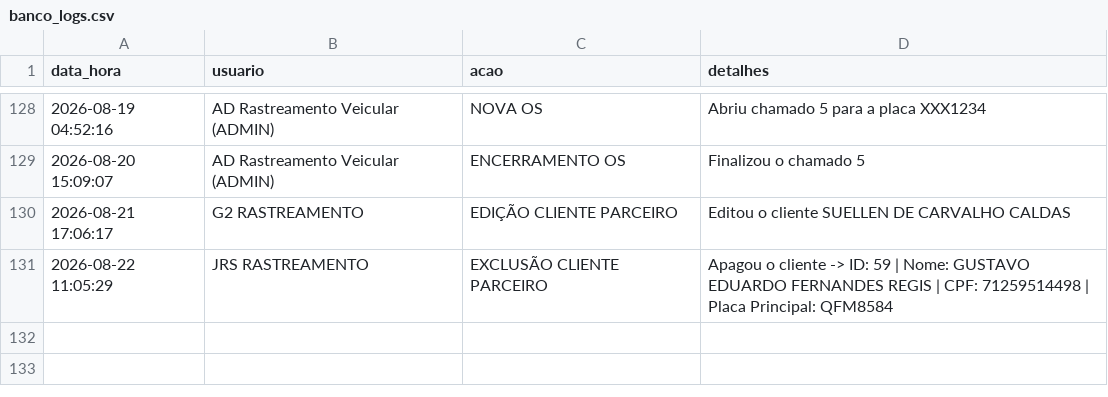
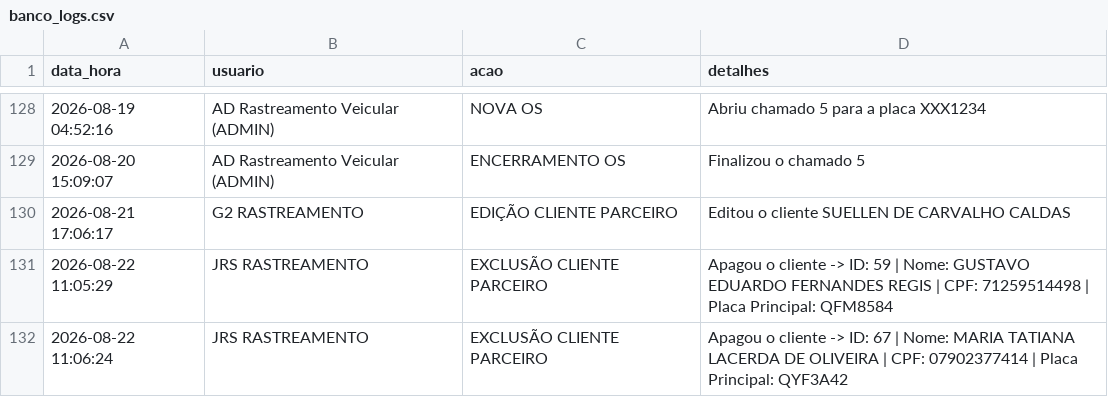
Before and after one commit to adrastreamentos/ad-central, a CSV file: AD_Assistencia/banco_logs.csv, drawn as a sheet; only a part is shown, gaps mark what is left out; the diff names each change by its address in the sheet, - before the commit and + after, or states it on an @@ line.

Commit message:
🔥 Auto-salvamento: AD_Assistencia/banco_logs.csv

```diff
--- a/AD_Assistencia/banco_logs.csv
+++ b/AD_Assistencia/banco_logs.csv
+row 132: 2026-08-22 11:06:24 | JRS RASTREAMENTO | EXCLUSÃO CLIENTE PARCEIRO | Apagou o cliente -> ID: 67 | Nome: MARIA TATIANA LACERDA DE OLIVEIRA | CPF: 07902377414 | Placa Principal: QYF3A42
```
